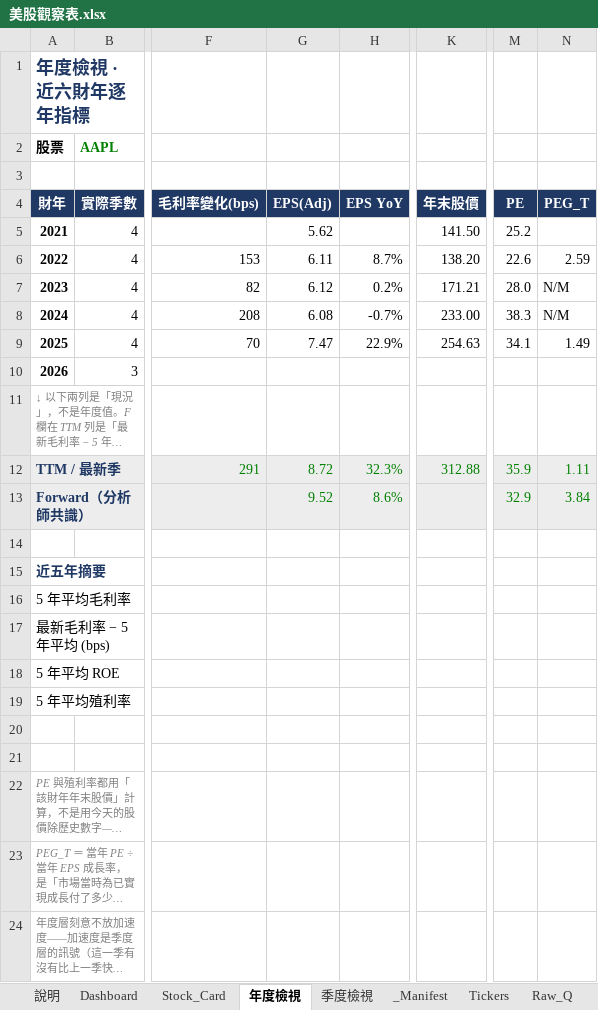
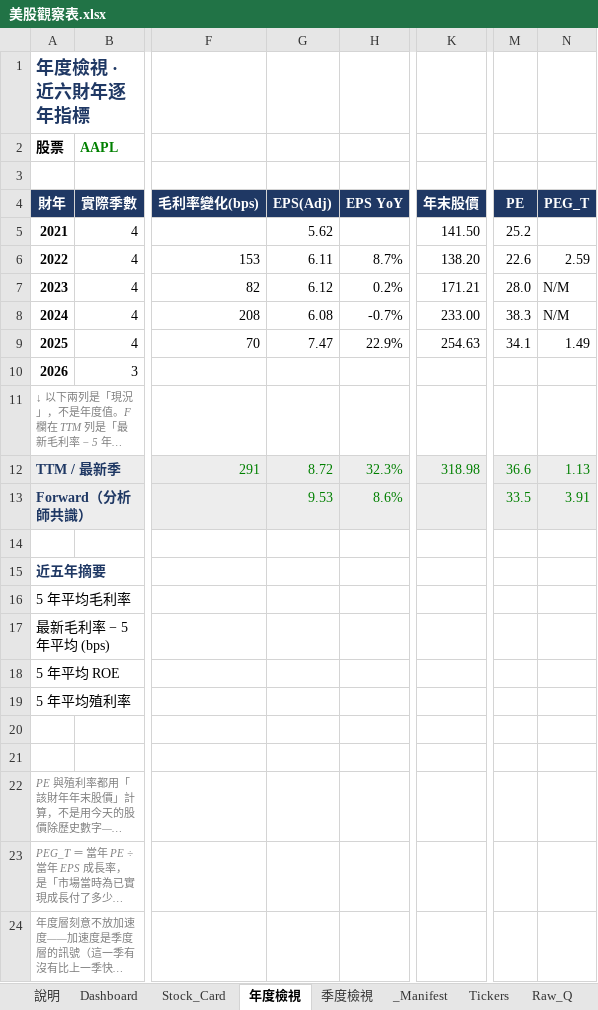
Before and after one commit to Kira11-ja/stocktracker, an Excel workbook: 美股觀察表.xlsx, sheet 年度檢視, drawn as a sheet; only a part is shown, gaps mark what is left out; long unchanged cells end in …; values as stored, in another font and other column widths than the file's, no borders; conditional formats not drawn; the diff names each change by its address in the sheet, - before the commit and + after, or states it on an @@ line.

```diff
--- a/美股觀察表.xlsx (sheet 年度檢視)
+++ b/美股觀察表.xlsx (sheet 年度檢視)
-K12 (年末股價): 312.88
+K12 (年末股價): 318.98
-M12 (PE): 35.9
+M12 (PE): 36.6
-N12 (PEG_T): 1.11
+N12 (PEG_T): 1.13
-G13 (EPS(Adj)): 9.52
+G13 (EPS(Adj)): 9.53
-M13 (PE): 32.9
+M13 (PE): 33.5
-N13 (PEG_T): 3.84
+N13 (PEG_T): 3.91
```
Also changed, not shown: sheet Raw_Q, sheet Dashboard, sheet Raw_Price, sheet _Manifest, sheet Raw_Est, sheet Stock_Card, 1 more sheet, 8 other files.
